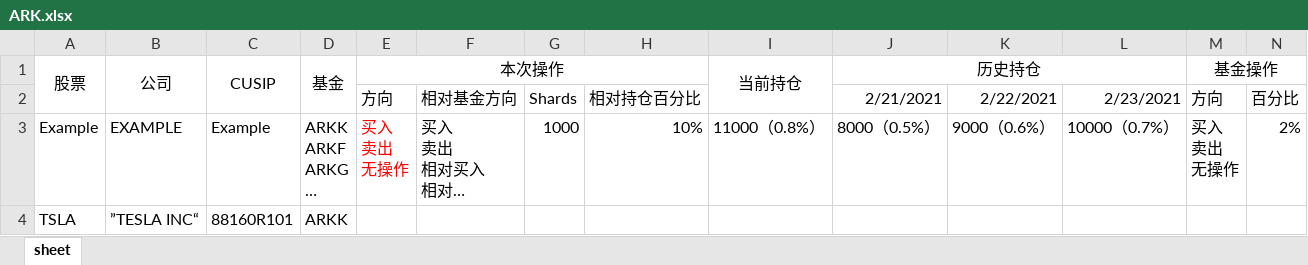
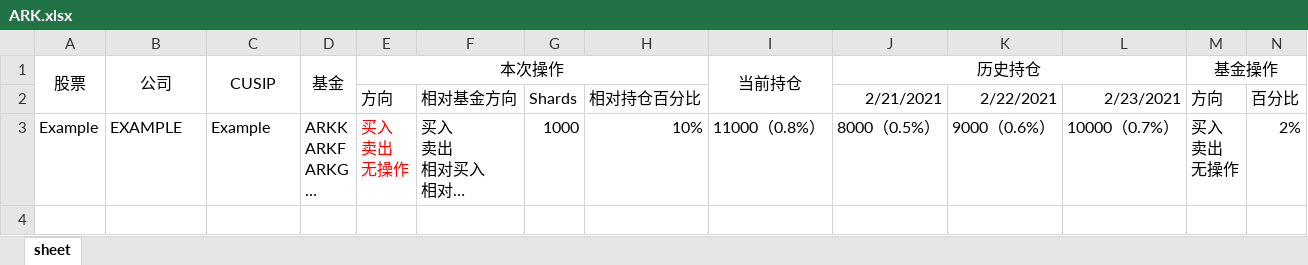
Before and after one commit to skeyic/ark-robot, an Excel workbook: resource/ARK.xlsx, sheet sheet, drawn as a sheet; long unchanged cells end in …; values as stored, in another font and other column widths than the file's, no borders; the diff names each change by its address in the sheet, - before the commit and + after, or states it on an @@ line.

```diff
--- a/resource/ARK.xlsx (sheet sheet)
+++ b/resource/ARK.xlsx (sheet sheet)
-row 4: TSLA | ”TESLA INC“ | 88160R101 | ARKK
```
Also changed, not shown: resource/top_10_stocks_in_funds.xlsx, 19 other files.
